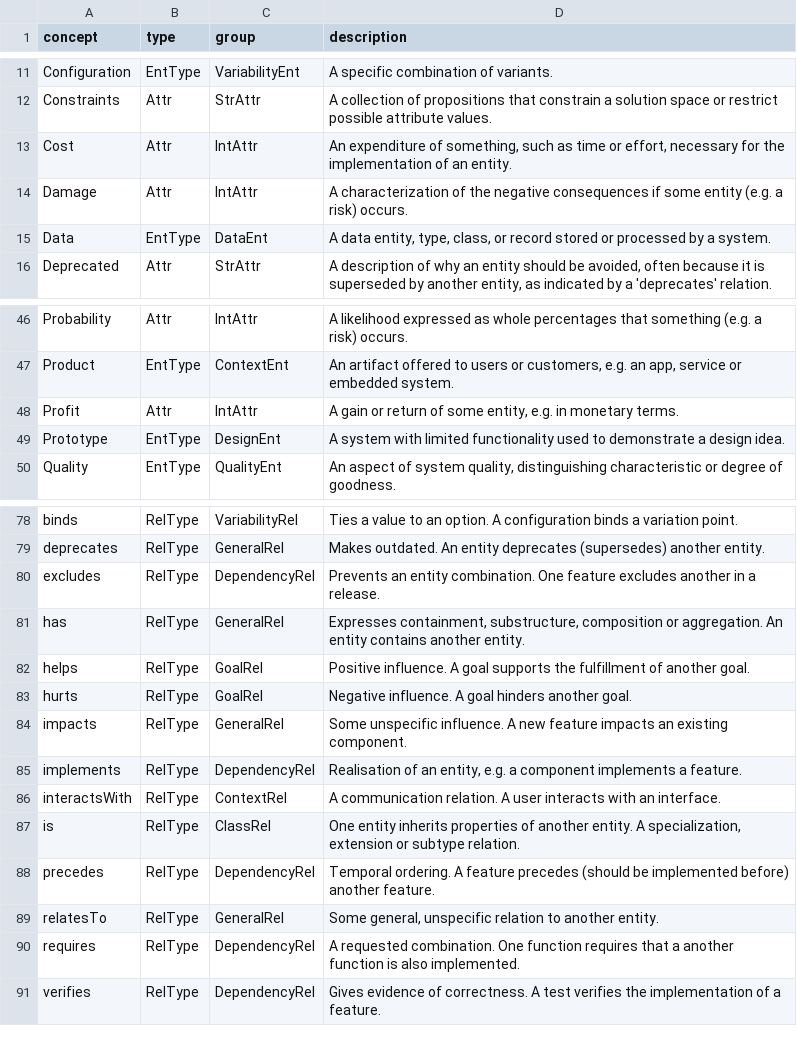
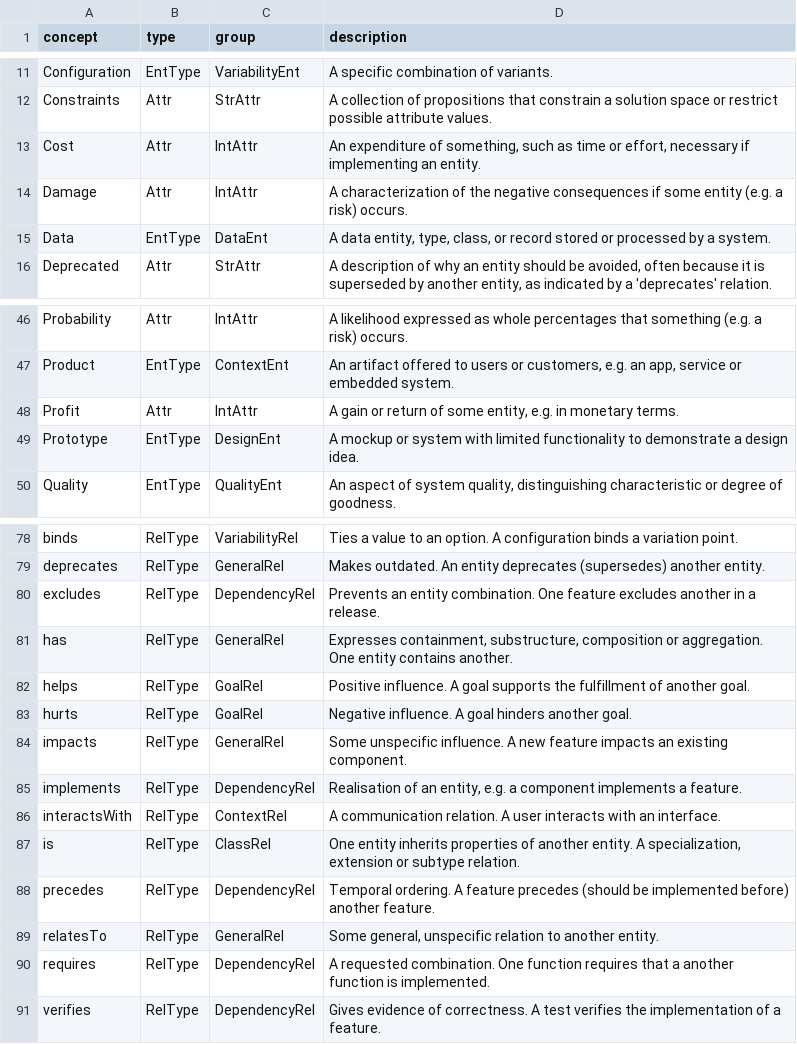
Before and after one commit to reqT/reqT-lang, a CSV file: docs/concepts-GENERATED.csv, drawn as a sheet; only a part is shown, gaps mark what is left out.

Commit message:
more work on quickref, update concept definitions

```diff
--- a/docs/concepts-GENERATED.csv
+++ b/docs/concepts-GENERATED.csv
@@ -12,3 +12,3 @@ Configuration	EntType	VariabilityEnt	A specific combination of variants.
 Constraints	Attr	StrAttr	A collection of propositions that constrain a solution space or restrict possible attribute values.
-Cost	Attr	IntAttr	An expenditure of something, such as time or effort, necessary for the implementation of an entity.
+Cost	Attr	IntAttr	An expenditure of something, such as time or effort, necessary if implementing an entity.
 Damage	Attr	IntAttr	A characterization of the negative consequences if some entity (e.g. a risk) occurs.
@@ -48,3 +48,3 @@ Product	EntType	ContextEnt	An artifact offered to users or customers, e.g. an ap
 Profit	Attr	IntAttr	A gain or return of some entity, e.g. in monetary terms.
-Prototype	EntType	DesignEnt	A system with limited functionality used to demonstrate a design idea.
+Prototype	EntType	DesignEnt	A mockup or system with limited functionality to demonstrate a design idea.
 Quality	EntType	QualityEnt	An aspect of system quality, distinguishing characteristic or degree of goodness.
@@ -80,3 +80,3 @@ deprecates	RelType	GeneralRel	Makes outdated. An entity deprecates (supersedes)
 excludes	RelType	DependencyRel	Prevents an entity combination. One feature excludes another in a release.
-has	RelType	GeneralRel	Expresses containment, substructure, composition or aggregation. An entity contains another entity.
+has	RelType	GeneralRel	Expresses containment, substructure, composition or aggregation. One entity contains another.
 helps	RelType	GoalRel	Positive influence. A goal supports the fulfillment of another goal.
@@ -89,3 +89,3 @@ precedes	RelType	DependencyRel	Temporal ordering. A feature precedes (should be
 relatesTo	RelType	GeneralRel	Some general, unspecific relation to another entity.
-requires	RelType	DependencyRel	A requested combination. One function requires that a another function is also implemented.
+requires	RelType	DependencyRel	A requested combination. One function requires that a another function is implemented.
 verifies	RelType	DependencyRel	Gives evidence of correctness. A test verifies the implementation of a feature.
```
Also changed, not shown: 5 other files.
